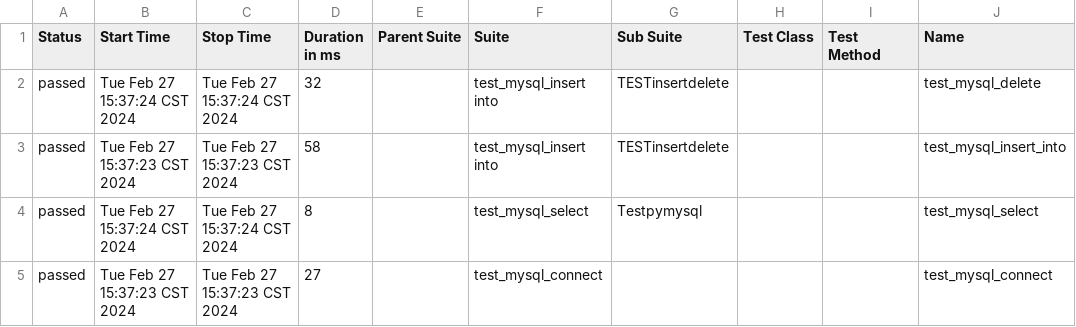
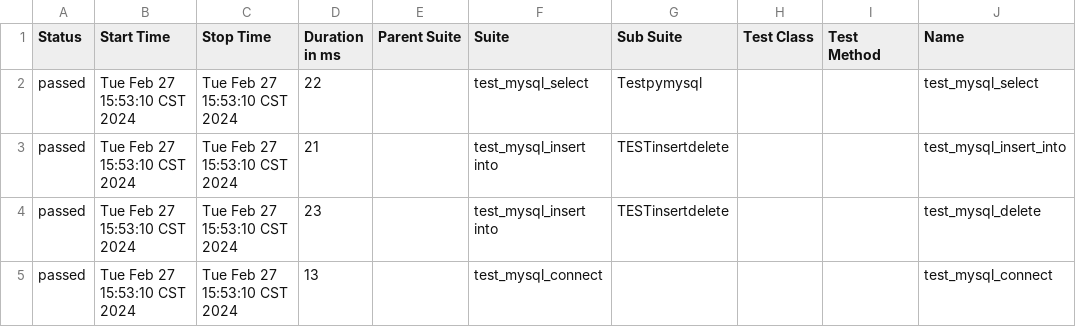
Before and after one commit to Felicity-Sunlight/testcase, a CSV file: pythonProject/testcases/reports/data/suites.csv, drawn as a sheet; only a part is shown; the diff names each change by its address in the sheet, - before the commit and + after, or states it on an @@ line.

```diff
--- a/pythonProject/testcases/reports/data/suites.csv
+++ b/pythonProject/testcases/reports/data/suites.csv
-B2 (Start Time): Tue Feb 27 15:37:24 CST 2024
+B2 (Start Time): Tue Feb 27 15:53:10 CST 2024
-C2 (Stop Time): Tue Feb 27 15:37:24 CST 2024
+C2 (Stop Time): Tue Feb 27 15:53:10 CST 2024
-D2 (Duration in ms): 32
+D2 (Duration in ms): 22
-F2 (Suite): test_mysql_insert into
+F2 (Suite): test_mysql_select
-G2 (Sub Suite): TESTinsertdelete
+G2 (Sub Suite): Testpymysql
-J2 (Name): test_mysql_delete
+J2 (Name): test_mysql_select
-B3 (Start Time): Tue Feb 27 15:37:23 CST 2024
+B3 (Start Time): Tue Feb 27 15:53:10 CST 2024
-C3 (Stop Time): Tue Feb 27 15:37:23 CST 2024
+C3 (Stop Time): Tue Feb 27 15:53:10 CST 2024
-D3 (Duration in ms): 58
+D3 (Duration in ms): 21
-B4 (Start Time): Tue Feb 27 15:37:24 CST 2024
+B4 (Start Time): Tue Feb 27 15:53:10 CST 2024
-C4 (Stop Time): Tue Feb 27 15:37:24 CST 2024
+C4 (Stop Time): Tue Feb 27 15:53:10 CST 2024
-D4 (Duration in ms): 8
+D4 (Duration in ms): 23
-F4 (Suite): test_mysql_select
+F4 (Suite): test_mysql_insert into
-G4 (Sub Suite): Testpymysql
+G4 (Sub Suite): TESTinsertdelete
-J4 (Name): test_mysql_select
+J4 (Name): test_mysql_delete
-B5 (Start Time): Tue Feb 27 15:37:23 CST 2024
+B5 (Start Time): Tue Feb 27 15:53:10 CST 2024
-C5 (Stop Time): Tue Feb 27 15:37:23 CST 2024
+C5 (Stop Time): Tue Feb 27 15:53:10 CST 2024
-D5 (Duration in ms): 27
+D5 (Duration in ms): 13
```
Also changed, not shown: 42 other files.
